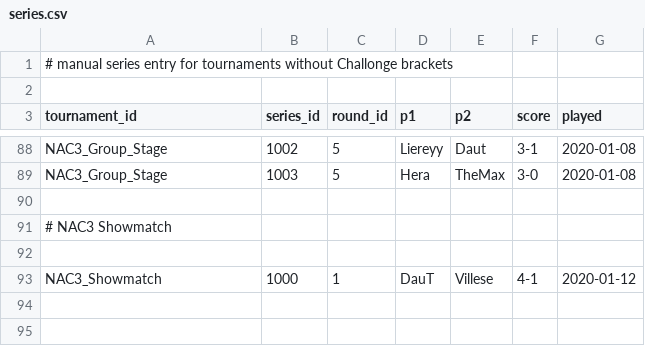
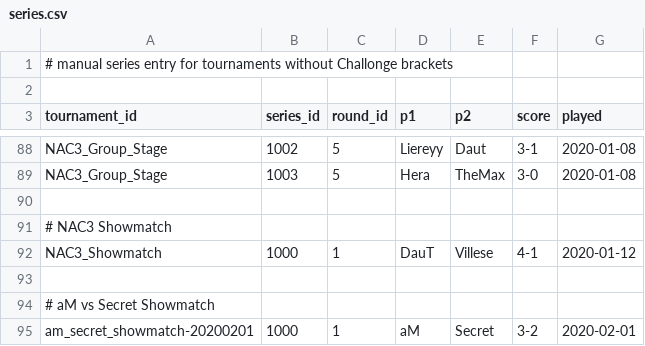
Before and after one commit to SiegeEngineers/aoc-reference-data, a CSV file: data/events/series.csv, drawn as a sheet; only a part is shown, gaps mark what is left out.

Commit message:
add recent events

```diff
--- a/data/events/series.csv
+++ b/data/events/series.csv
@@ -91,3 +91,5 @@ NAC3_Group_Stage,1003,5,Hera,TheMax,3-0,2020-01-08
 # NAC3 Showmatch
+NAC3_Showmatch,1000,1,DauT,Villese,4-1,2020-01-12
 
-NAC3_Showmatch,1000,1,DauT,Villese,4-1,2020-01-12
+# aM vs Secret Showmatch
+am_secret_showmatch-20200201,1000,1,aM,Secret,3-2,2020-02-01
```
Also changed, not shown: 7 other files.
